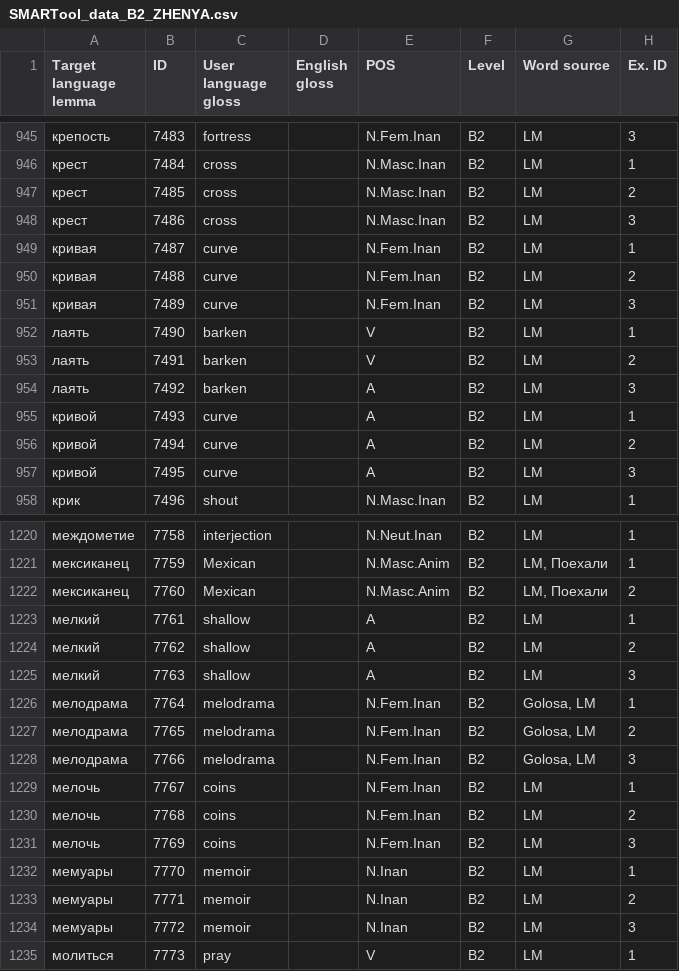
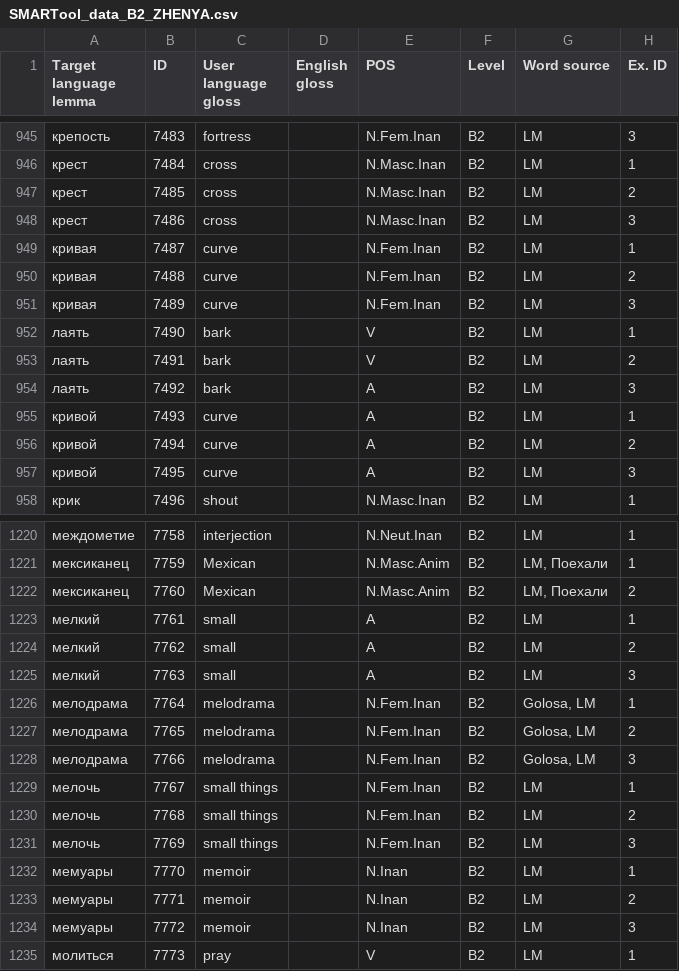
Before and after one commit to ddashon/data-rus-eng, a CSV file: SMARTool_data_B2_ZHENYA.csv, drawn as a sheet; only a part is shown, gaps mark what is left out; the diff names each change by its address in the sheet, - before the commit and + after, or states it on an @@ line.

Commit message:
Update SMARTool_data_B2_ZHENYA.csv
edit lines 952-954 (change translation лаять)
1223-1225 (change translation мелкий)
1229-1231 (change translation мелочь)

```diff
--- a/SMARTool_data_B2_ZHENYA.csv
+++ b/SMARTool_data_B2_ZHENYA.csv
-C952:C954 (User language gloss): barken
+C952:C954 (User language gloss): bark
-C1223:C1225 (User language gloss): shallow
+C1223:C1225 (User language gloss): small
-C1229:C1231 (User language gloss): coins
+C1229:C1231 (User language gloss): small things
```
